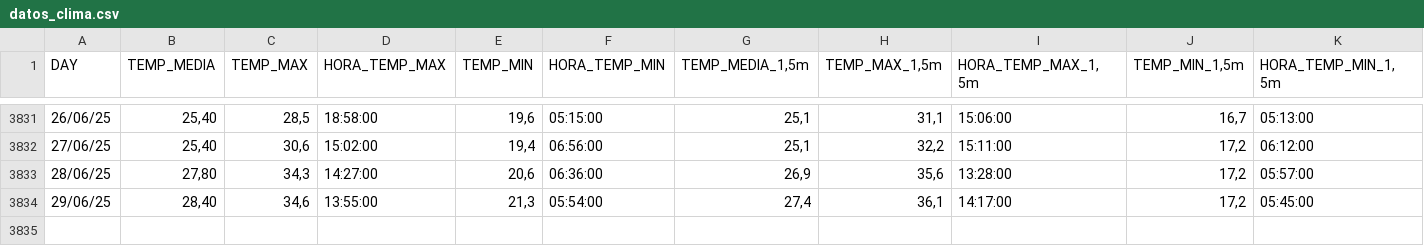
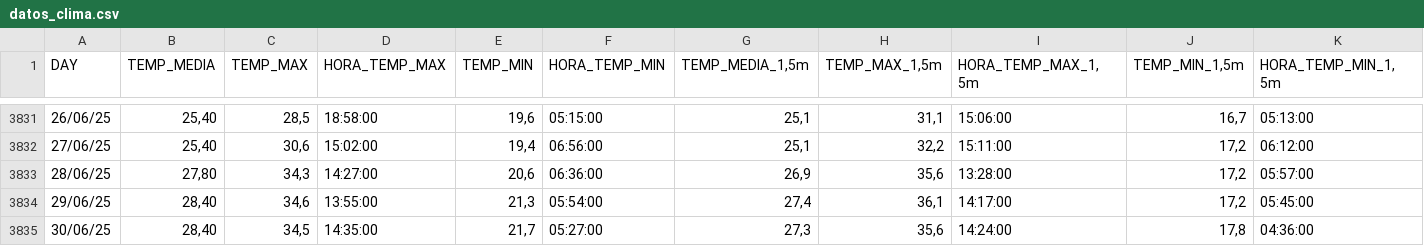
Before and after one commit to qserrano/MeteoAnalitica, a CSV file: data/datos_clima.csv, drawn as a sheet; only a part is shown, gaps mark what is left out; rows hold the shown columns only; the diff names each change by its address in the sheet, - before the commit and + after, or states it on an @@ line.

Commit message:
Update datos_clima.csv

```diff
--- a/data/datos_clima.csv
+++ b/data/datos_clima.csv
+row 3835: 30/06/25 | 28,40 | 34,5 | 14:35:00 | 21,7 | 05:27:00 | 27,3 | 35,6 | 14:24:00 | 17,8 | 04:36:00
```
